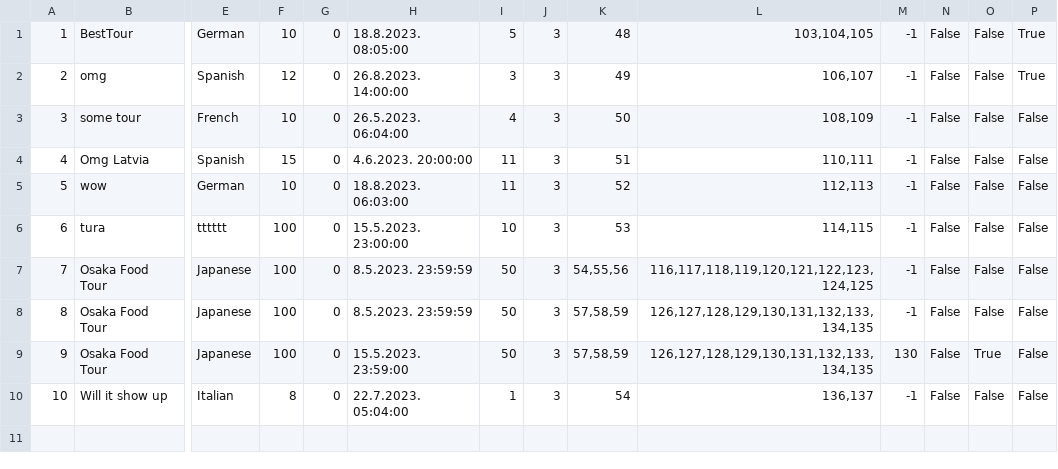
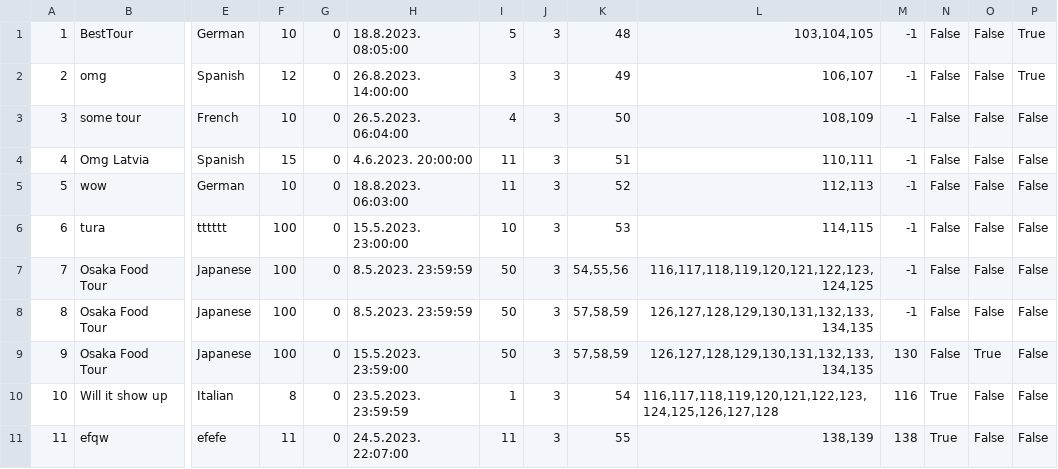
Before and after one commit to mil184/SIMS-tim-B, a CSV file: SIMS-Initial-Project-main/InitialProject/InitialProject/Resources/Data/tours.csv, drawn as a sheet; only a part is shown, gaps mark what is left out; rows hold the shown columns only; the diff names each change by its address in the sheet, - before the commit and + after, or states it on an @@ line.

```diff
--- a/SIMS-Initial-Project-main/InitialProject/InitialProject/Resources/Data/tours.csv
+++ b/SIMS-Initial-Project-main/InitialProject/InitialProject/Resources/Data/tours.csv
-H10: 22.7.2023. 05:04:00
+H10: 23.5.2023. 23:59:59
-L10: 136,137
+L10: 116,117,118,119,120,121,122,123,124,125,126,127,128
-M10: -1
+M10: 116
-N10: False
+N10: True
+row 11: 11 | efqw | efefe | 11 | 0 | 24.5.2023. 22:07:00 | 11 | 3 | 55 | 138,139 | 138 | True | False | False
```
Also changed, not shown: SIMS-Initial-Project-main/InitialProject/InitialProject/Resources/Data/checkpoints.csv, SIMS-Initial-Project-main/InitialProject/InitialProject/Resources/Data/images.csv, 12 other files.
